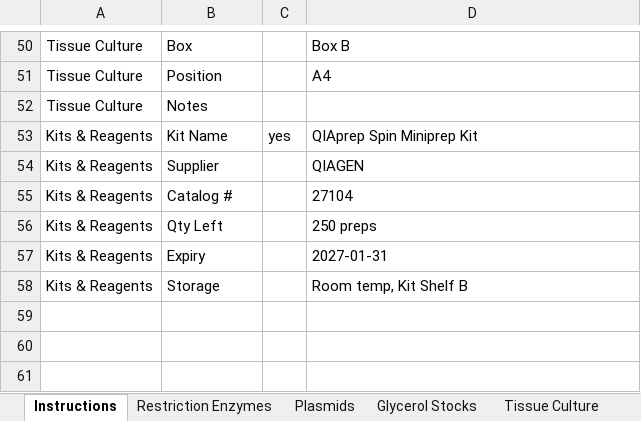
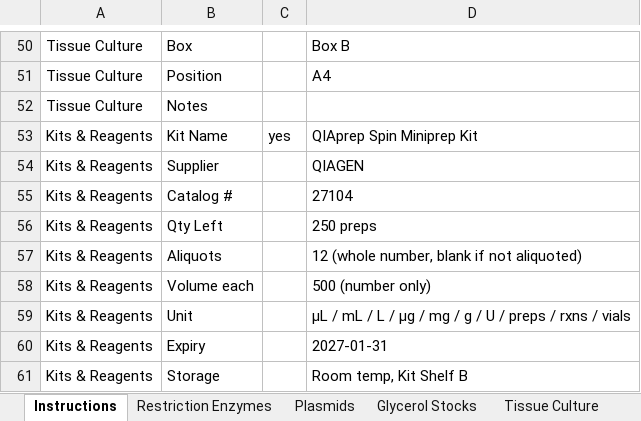
Before and after one commit to AmerElias12/elias-lab, an Excel workbook: assets/elias-lab-inventory-template.xlsx, sheet Instructions, drawn as a sheet; only a part is shown, gaps mark what is left out; values as stored, in another font and other column widths than the file's, no borders; the diff names each change by its address in the sheet, - before the commit and + after, or states it on an @@ line.

```diff
--- a/assets/elias-lab-inventory-template.xlsx (sheet Instructions)
+++ b/assets/elias-lab-inventory-template.xlsx (sheet Instructions)
+row 57: Kits & Reagents | Aliquots |  | 12 (whole number, blank if not aliquoted)
+row 58: Kits & Reagents | Volume each |  | 500 (number only)
+row 59: Kits & Reagents | Unit |  | µL / mL / L / µg / mg / g / U / preps / rxns / vials
```
Also changed, not shown: sheet Kits & Reagents, 4 other files.
